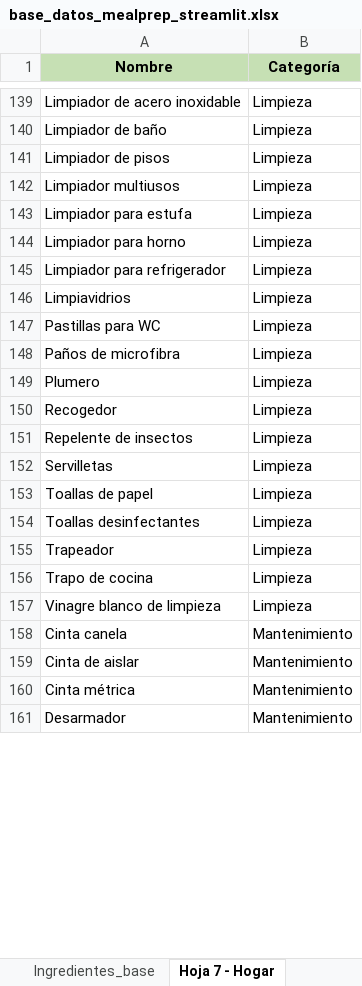
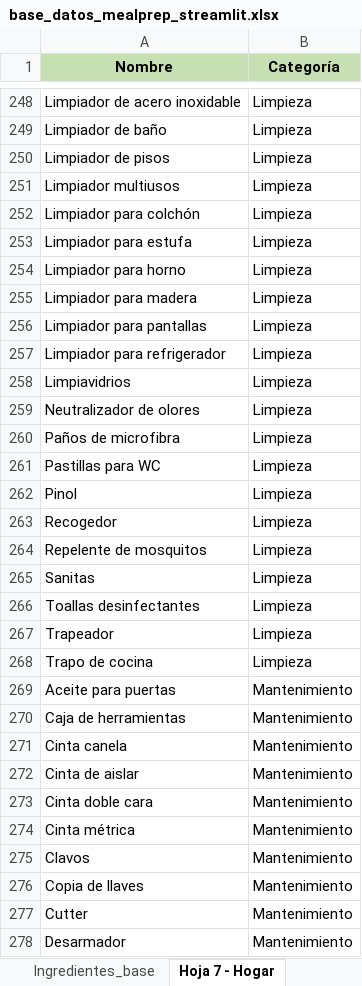
Before and after one commit to beatrizleonh/mealprep-dashboard, an Excel workbook: base_datos_mealprep_streamlit.xlsx, sheet Hoja 7 - Hogar, drawn as a sheet; only a part is shown, gaps mark what is left out; values as stored, in another font and other column widths than the file's, no borders; removed rows and columns are numbered as before the commit, all else as after; the diff covers the shown part only; the diff names each change by its address in the sheet, - before the commit and + after, or states it on an @@ line.

```diff
--- a/base_datos_mealprep_streamlit.xlsx (sheet Hoja 7 - Hogar)
+++ b/base_datos_mealprep_streamlit.xlsx (sheet Hoja 7 - Hogar)
+row 252: Limpiador para colchón | Limpieza
+row 255: Limpiador para madera | Limpieza
+row 256: Limpiador para pantallas | Limpieza
+row 259: Neutralizador de olores | Limpieza
@@ row 148 moved to row 260: Paños de microfibra @@
-A262 (Nombre): Plumero
+A262 (Nombre): Pinol
-A264 (Nombre): Repelente de insectos
+A264 (Nombre): Repelente de mosquitos
-A265 (Nombre): Servilletas
+A265 (Nombre): Sanitas
-row 153: Toallas de papel | Limpieza
-row 157: Vinagre blanco de limpieza | Limpieza
+row 269: Aceite para puertas | Mantenimiento
+row 270: Caja de herramientas | Mantenimiento
+row 273: Cinta doble cara | Mantenimiento
+row 275: Clavos | Mantenimiento
+row 276: Copia de llaves | Mantenimiento
+row 277: Cutter | Mantenimiento
```
Also changed, not shown: 179 added rows, 18 removed rows and 28 edited cells elsewhere in this sheet.
